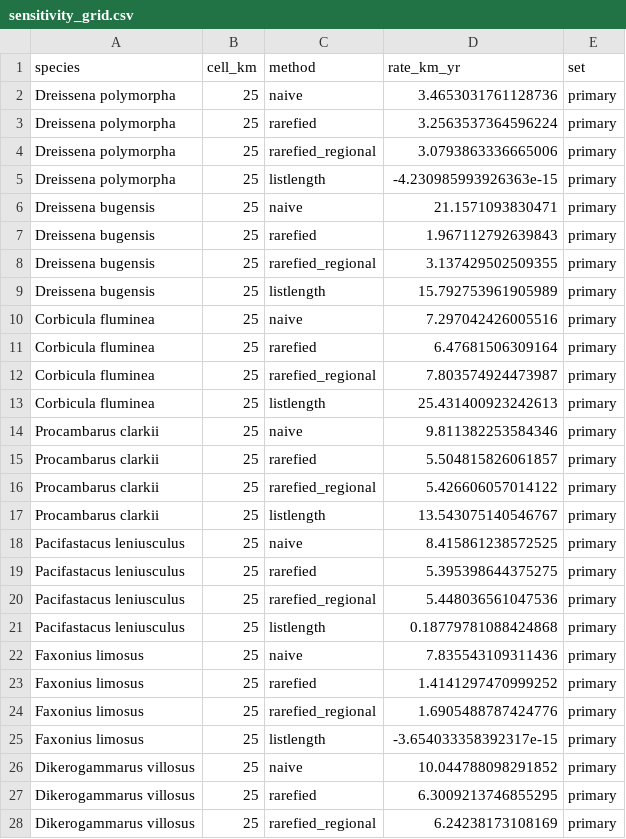
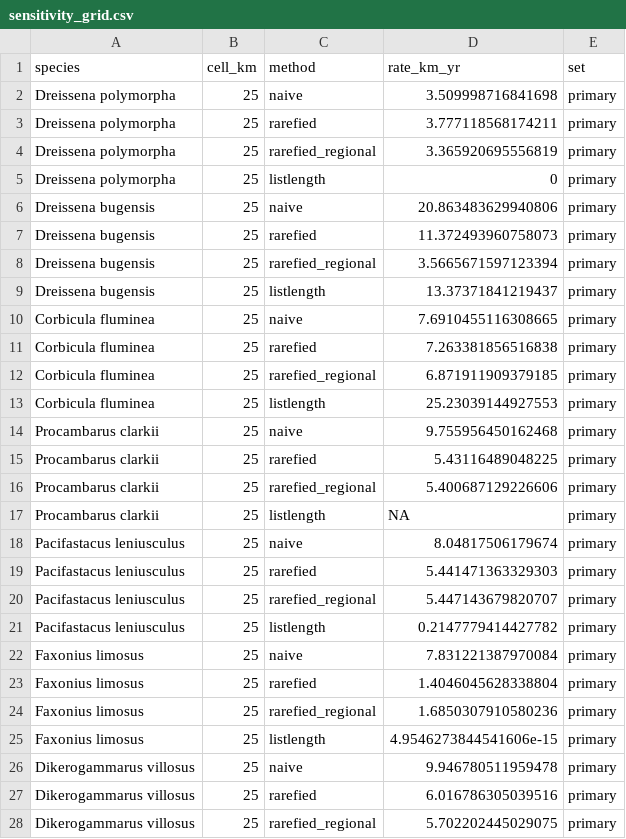
Before and after one commit to IsmaSA/Spread.vs.Detection, a CSV file: output/tables/sensitivity_grid.csv, drawn as a sheet; only a part is shown; the diff covers the shown part only.

```diff
--- a/output/tables/sensitivity_grid.csv
+++ b/output/tables/sensitivity_grid.csv
@@ -1,28 +1,28 @@
 species,cell_km,method,rate_km_yr,set
-Dreissena polymorpha,25,naive,3.4653031761128736,primary
-Dreissena polymorpha,25,rarefied,3.2563537364596224,primary
-Dreissena polymorpha,25,rarefied_regional,3.0793863336665006,primary
-Dreissena polymorpha,25,listlength,-4.230985993926363e-15,primary
-Dreissena bugensis,25,naive,21.1571093830471,primary
-Dreissena bugensis,25,rarefied,1.967112792639843,primary
-Dreissena bugensis,25,rarefied_regional,3.137429502509355,primary
-Dreissena bugensis,25,listlength,15.792753961905989,primary
-Corbicula fluminea,25,naive,7.297042426005516,primary
-Corbicula fluminea,25,rarefied,6.47681506309164,primary
-Corbicula fluminea,25,rarefied_regional,7.803574924473987,primary
-Corbicula fluminea,25,listlength,25.431400923242613,primary
-Procambarus clarkii,25,naive,9.811382253584346,primary
-Procambarus clarkii,25,rarefied,5.504815826061857,primary
-Procambarus clarkii,25,rarefied_regional,5.426606057014122,primary
-Procambarus clarkii,25,listlength,13.543075140546767,primary
-Pacifastacus leniusculus,25,naive,8.415861238572525,primary
-Pacifastacus leniusculus,25,rarefied,5.395398644375275,primary
-Pacifastacus leniusculus,25,rarefied_regional,5.448036561047536,primary
-Pacifastacus leniusculus,25,listlength,0.18779781088424868,primary
-Faxonius limosus,25,naive,7.835543109311436,primary
-Faxonius limosus,25,rarefied,1.4141297470999252,primary
-Faxonius limosus,25,rarefied_regional,1.6905488787424776,primary
-Faxonius limosus,25,listlength,-3.654033358392317e-15,primary
-Dikerogammarus villosus,25,naive,10.044788098291852,primary
-Dikerogammarus villosus,25,rarefied,6.3009213746855295,primary
-Dikerogammarus villosus,25,rarefied_regional,6.24238173108169,primary
+Dreissena polymorpha,25,naive,3.509998716841698,primary
+Dreissena polymorpha,25,rarefied,3.777118568174211,primary
+Dreissena polymorpha,25,rarefied_regional,3.365920695556819,primary
+Dreissena polymorpha,25,listlength,0,primary
+Dreissena bugensis,25,naive,20.863483629940806,primary
+Dreissena bugensis,25,rarefied,11.372493960758073,primary
+Dreissena bugensis,25,rarefied_regional,3.5665671597123394,primary
+Dreissena bugensis,25,listlength,13.37371841219437,primary
+Corbicula fluminea,25,naive,7.6910455116308665,primary
+Corbicula fluminea,25,rarefied,7.263381856516838,primary
+Corbicula fluminea,25,rarefied_regional,6.871911909379185,primary
+Corbicula fluminea,25,listlength,25.23039144927553,primary
+Procambarus clarkii,25,naive,9.755956450162468,primary
+Procambarus clarkii,25,rarefied,5.43116489048225,primary
+Procambarus clarkii,25,rarefied_regional,5.400687129226606,primary
+Procambarus clarkii,25,listlength,NA,primary
+Pacifastacus leniusculus,25,naive,8.04817506179674,primary
+Pacifastacus leniusculus,25,rarefied,5.441471363329303,primary
+Pacifastacus leniusculus,25,rarefied_regional,5.447143679820707,primary
+Pacifastacus leniusculus,25,listlength,0.2147779414427782,primary
+Faxonius limosus,25,naive,7.831221387970084,primary
+Faxonius limosus,25,rarefied,1.4046045628338804,primary
+Faxonius limosus,25,rarefied_regional,1.6850307910580236,primary
+Faxonius limosus,25,listlength,4.9546273844541606e-15,primary
+Dikerogammarus villosus,25,naive,9.946780511959478,primary
+Dikerogammarus villosus,25,rarefied,6.016786305039516,primary
+Dikerogammarus villosus,25,rarefied_regional,5.702202445029075,primary
```
Also changed, not shown: 135 edited cells elsewhere in this file, output/tables/Table3_spread.csv, output/tables/bias_summary.csv, 22 other files.
